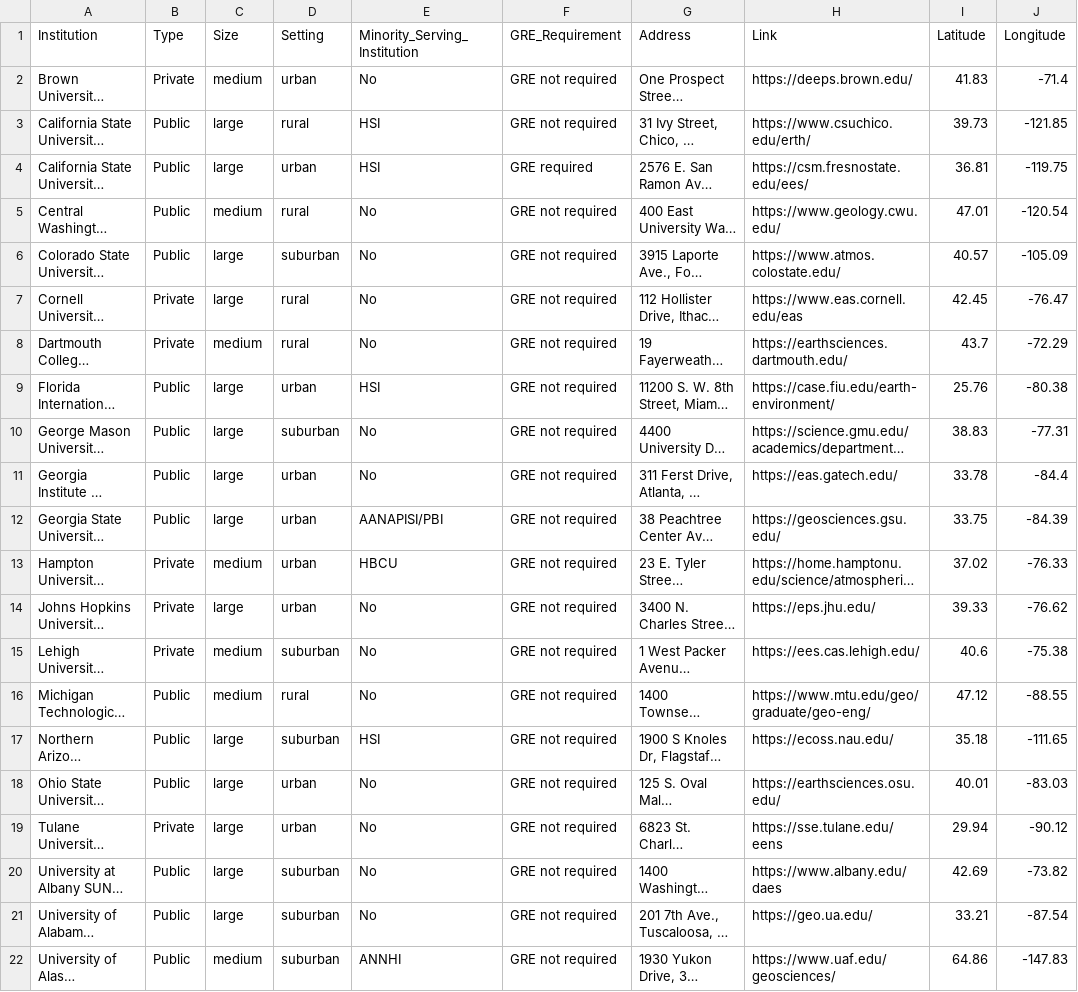
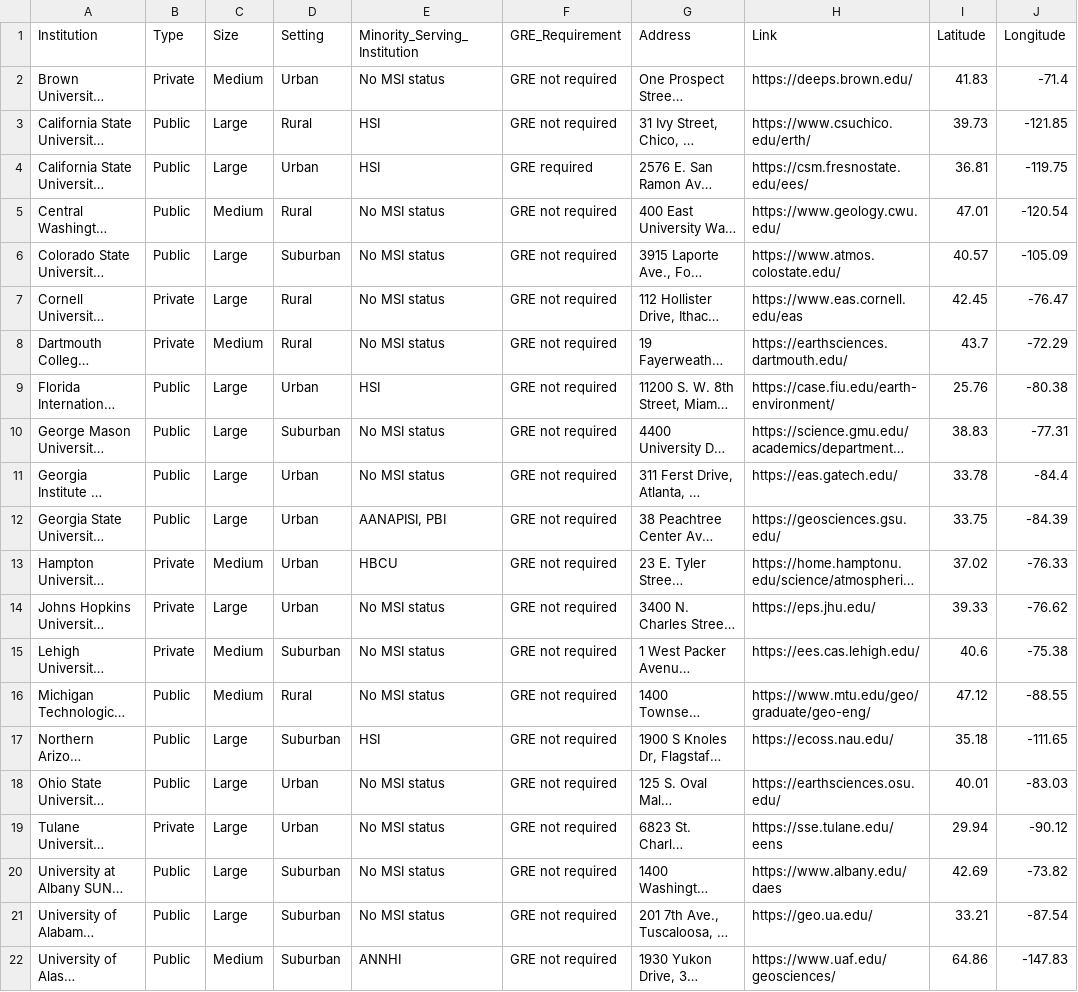
Before and after one commit to BridgeAGU/PartnerMap, a CSV file: mapdatasheet.csv, drawn as a sheet; only a part is shown; long unchanged cells end in …; the diff covers the shown part only; the diff names each change by its address in the sheet, - before the commit and + after, or states it on an @@ line.

Commit message:
Add files via upload

```diff
--- a/mapdatasheet.csv
+++ b/mapdatasheet.csv
-C2 (Size): medium
+C2 (Size): Medium
-D2 (Setting): urban
+D2 (Setting): Urban
-E2 (Minority_Serving_Institution): No
+E2 (Minority_Serving_Institution): No MSI status
-C3:C4 (Size): large
+C3:C4 (Size): Large
-D3 (Setting): rural
+D3 (Setting): Rural
-D4 (Setting): urban
+D4 (Setting): Urban
-C5 (Size): medium
+C5 (Size): Medium
-D5 (Setting): rural
+D5 (Setting): Rural
-E5:E8 (Minority_Serving_Institution): No
+E5:E8 (Minority_Serving_Institution): No MSI status
-C6:C7 (Size): large
+C6:C7 (Size): Large
-D6 (Setting): suburban
+D6 (Setting): Suburban
-D7:D8 (Setting): rural
+D7:D8 (Setting): Rural
-C8 (Size): medium
+C8 (Size): Medium
-C9:C12 (Size): large
+C9:C12 (Size): Large
-D9 (Setting): urban
+D9 (Setting): Urban
-D10 (Setting): suburban
+D10 (Setting): Suburban
-E10:E11 (Minority_Serving_Institution): No
+E10:E11 (Minority_Serving_Institution): No MSI status
-D11:D14 (Setting): urban
+D11:D14 (Setting): Urban
-E12 (Minority_Serving_Institution): AANAPISI/PBI
+E12 (Minority_Serving_Institution): AANAPISI, PBI
-C13 (Size): medium
+C13 (Size): Medium
-C14 (Size): large
+C14 (Size): Large
-E14:E16 (Minority_Serving_Institution): No
+E14:E16 (Minority_Serving_Institution): No MSI status
-C15:C16 (Size): medium
+C15:C16 (Size): Medium
-D15 (Setting): suburban
+D15 (Setting): Suburban
-D16 (Setting): rural
+D16 (Setting): Rural
-C17:C21 (Size): large
+C17:C21 (Size): Large
-D17 (Setting): suburban
+D17 (Setting): Suburban
-D18:D19 (Setting): urban
+D18:D19 (Setting): Urban
-E18:E21 (Minority_Serving_Institution): No
+E18:E21 (Minority_Serving_Institution): No MSI status
-D20:D22 (Setting): suburban
+D20:D22 (Setting): Suburban
-C22 (Size): medium
+C22 (Size): Medium
```
Also changed, not shown: 86 edited cells elsewhere in this file.
